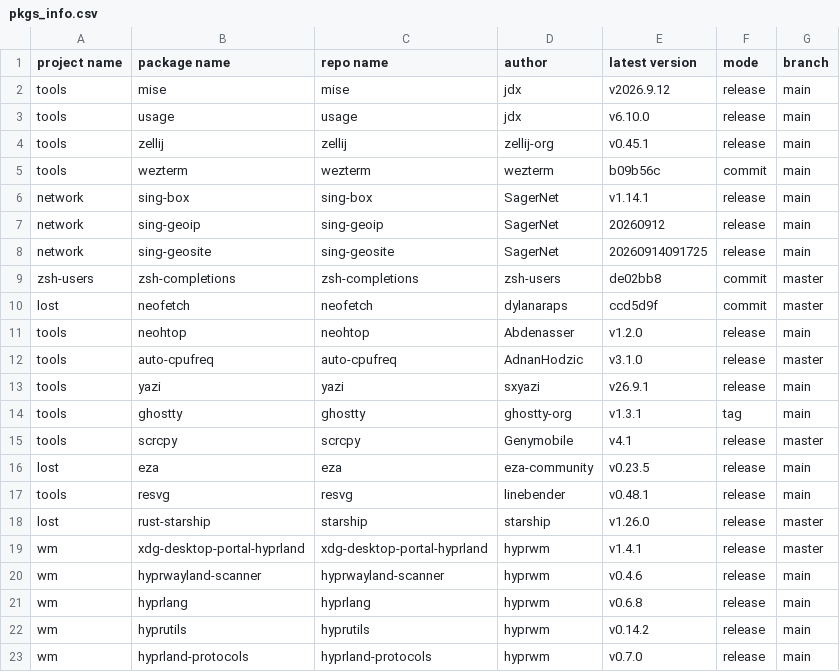
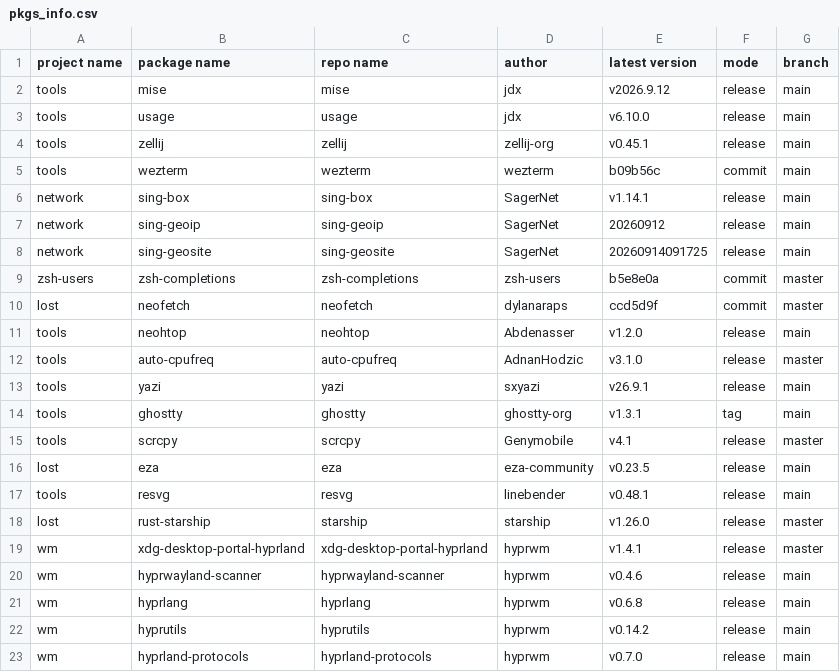
Before and after one commit to calyle/pkgs, a CSV file: .github/pkgs_info.csv, drawn as a sheet.

```diff
--- a/.github/pkgs_info.csv
+++ b/.github/pkgs_info.csv
@@ -8,3 +8,3 @@ network,sing-geoip,sing-geoip,SagerNet,20260912,release,main
 network,sing-geosite,sing-geosite,SagerNet,20260914091725,release,main
-zsh-users,zsh-completions,zsh-completions,zsh-users,de02bb8,commit,master
+zsh-users,zsh-completions,zsh-completions,zsh-users,b5e8e0a,commit,master
 lost,neofetch,neofetch,dylanaraps,ccd5d9f,commit,master
```
